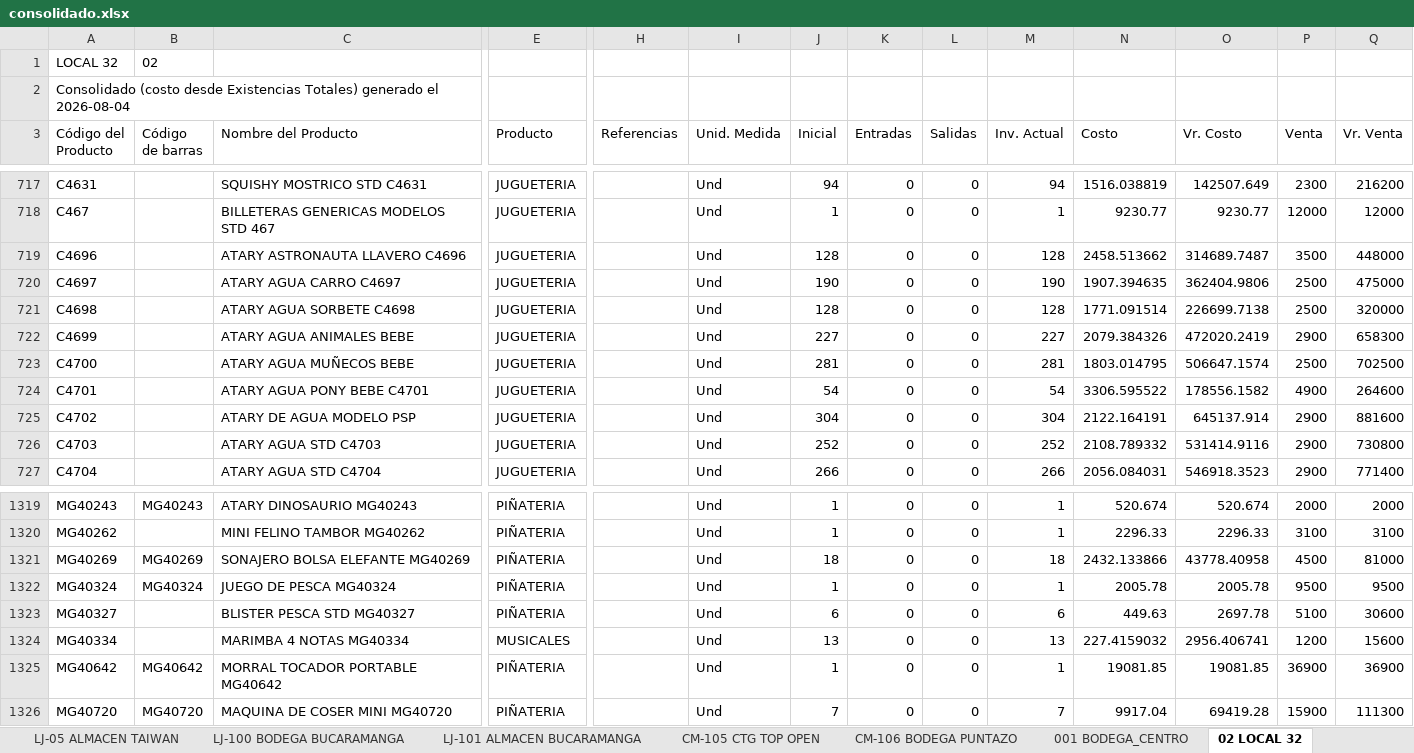
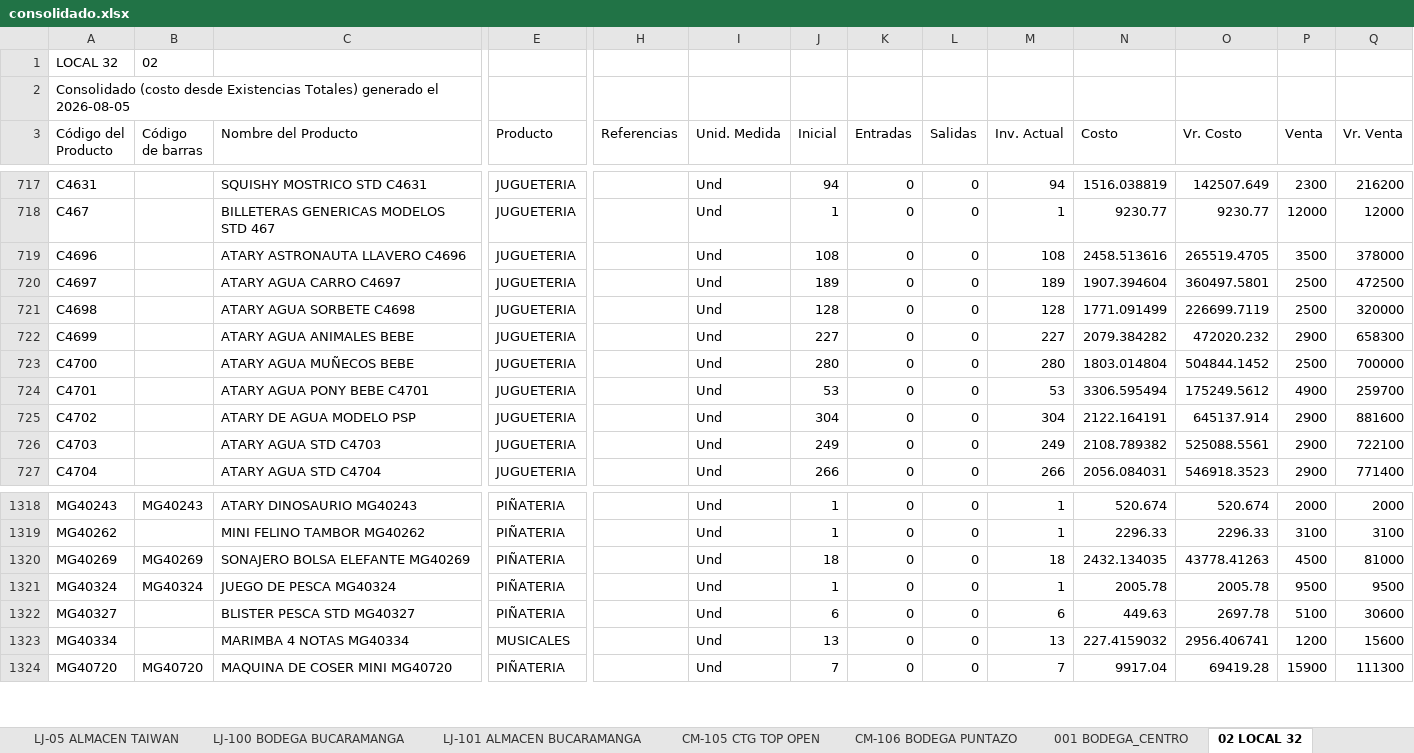
Before and after one commit to jeicardu03/vsummer-dashboard-toys, an Excel workbook: consolidado.xlsx, sheet 02 LOCAL 32, drawn as a sheet; only a part is shown, gaps mark what is left out; values as stored, in another font and other column widths than the file's, no borders; removed rows and columns are numbered as before the commit, all else as after; rows hold the shown columns only; the diff covers the shown part only; the diff names each change by its address in the sheet, - before the commit and + after, or states it on an @@ line.

Commit message:
Actualizacion diaria del dashboard de inventarios

```diff
--- a/consolidado.xlsx (sheet 02 LOCAL 32)
+++ b/consolidado.xlsx (sheet 02 LOCAL 32)
-A2 (Código del Producto): …generado el 2026-08-04
+A2 (Código del Producto): …generado el 2026-08-05
-J719 (Inicial): 128
+J719 (Inicial): 108
-M719 (Inv. Actual): 128
+M719 (Inv. Actual): 108
-N719 (Costo): 2458.513662
+N719 (Costo): 2458.513616
-O719 (Vr. Costo): 314689.7487
+O719 (Vr. Costo): 265519.4705
-Q719 (Vr. Venta): 448000
+Q719 (Vr. Venta): 378000
-J720 (Inicial): 190
+J720 (Inicial): 189
-M720 (Inv. Actual): 190
+M720 (Inv. Actual): 189
-N720 (Costo): 1907.394635
+N720 (Costo): 1907.394604
-O720 (Vr. Costo): 362404.9806
+O720 (Vr. Costo): 360497.5801
-Q720 (Vr. Venta): 475000
+Q720 (Vr. Venta): 472500
-N721 (Costo): 1771.091514
+N721 (Costo): 1771.091499
-O721 (Vr. Costo): 226699.7138
+O721 (Vr. Costo): 226699.7119
-N722 (Costo): 2079.384326
+N722 (Costo): 2079.384282
-O722 (Vr. Costo): 472020.2419
+O722 (Vr. Costo): 472020.232
-J723 (Inicial): 281
+J723 (Inicial): 280
-M723 (Inv. Actual): 281
+M723 (Inv. Actual): 280
-N723 (Costo): 1803.014795
+N723 (Costo): 1803.014804
-O723 (Vr. Costo): 506647.1574
+O723 (Vr. Costo): 504844.1452
-Q723 (Vr. Venta): 702500
+Q723 (Vr. Venta): 700000
-J724 (Inicial): 54
+J724 (Inicial): 53
-M724 (Inv. Actual): 54
+M724 (Inv. Actual): 53
-N724 (Costo): 3306.595522
+N724 (Costo): 3306.595494
-O724 (Vr. Costo): 178556.1582
+O724 (Vr. Costo): 175249.5612
-Q724 (Vr. Venta): 264600
+Q724 (Vr. Venta): 259700
-J726 (Inicial): 252
+J726 (Inicial): 249
-M726 (Inv. Actual): 252
+M726 (Inv. Actual): 249
-N726 (Costo): 2108.789332
+N726 (Costo): 2108.789382
-O726 (Vr. Costo): 531414.9116
+O726 (Vr. Costo): 525088.5561
-Q726 (Vr. Venta): 730800
+Q726 (Vr. Venta): 722100
-N1320 (Costo): 2432.133866
+N1320 (Costo): 2432.134035
-O1320 (Vr. Costo): 43778.40958
+O1320 (Vr. Costo): 43778.41263
-row 1325: MG40642 | MG40642 | MORRAL TOCADOR PORTABLE MG40642 | PIÑATERIA |  | Und | 1 | 0 | 0 | 1 | 19081.85 | 19081.85 | 36900 | 36900
```
Also changed, not shown: 1 added row, 2 removed rows and 471 edited cells elsewhere in this sheet, sheet CM-02 BOGOTA GRAN MANZANA, sheet LJ-101 ALMACEN BUCARAMANGA, sheet CM-105 CTG TOP OPEN, sheet LJ-05 ALMACEN TAIWAN, sheet LJ-100 BODEGA BUCARAMANGA, sheet CM-03 BODEGA BOGOTA, 4 more sheets, bodegas/02.xlsx, bodegas/03.xlsx, 12 other files.
